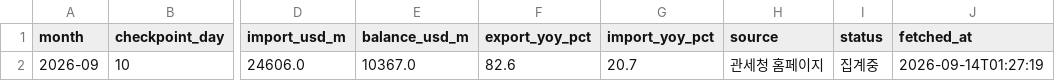
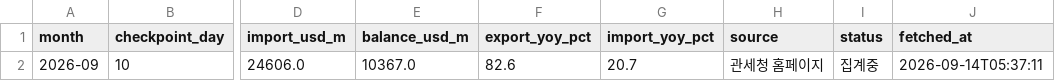
Before and after one commit to hyeongjukimm/investment-advisor-dashboard, a CSV file: data/export_flash_cache.csv, drawn as a sheet; only a part is shown, gaps mark what is left out; the diff names each change by its address in the sheet, - before the commit and + after, or states it on an @@ line.

```diff
--- a/data/export_flash_cache.csv
+++ b/data/export_flash_cache.csv
-J2 (fetched_at): 2026-09-14T01:27:19
+J2 (fetched_at): 2026-09-14T05:37:11
```
Also changed, not shown: 2 other files.
